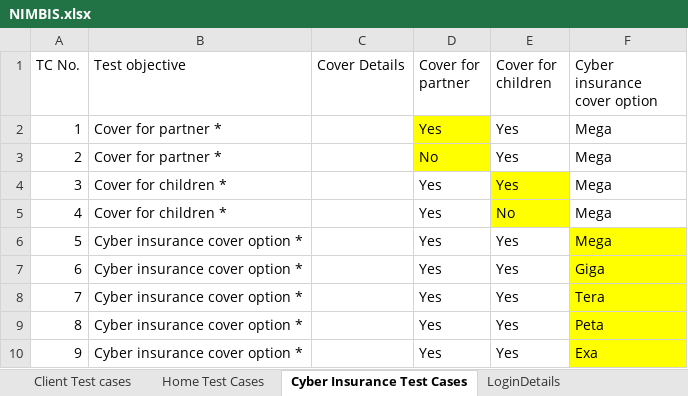
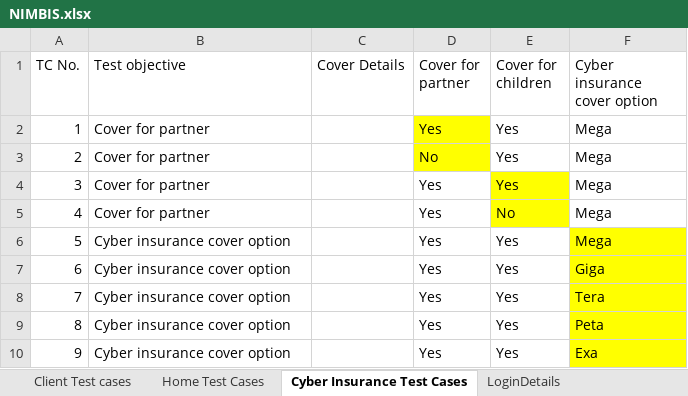
Before and after one commit to Sandhiyamani92/hell, an Excel workbook: src/NIMBIS.xlsx, sheet Cyber Insurance Test Cases, drawn as a sheet; values as stored, in another font and other column widths than the file's, no borders; the diff names each change by its address in the sheet, - before the commit and + after, or states it on an @@ line.

```diff
--- a/src/NIMBIS.xlsx (sheet Cyber Insurance Test Cases)
+++ b/src/NIMBIS.xlsx (sheet Cyber Insurance Test Cases)
-B2:B3 (Test objective): Cover for partner *
+B2:B3 (Test objective): Cover for partner
-B4:B5 (Test objective): Cover for children *
+B4:B5 (Test objective): Cover for partner
-B6:B10 (Test objective): Cyber insurance cover option *
+B6:B10 (Test objective): Cyber insurance cover option
```
Also changed, not shown: sheet Content Test Cases, sheet Assest Specified Test Cases, 39 other files.
